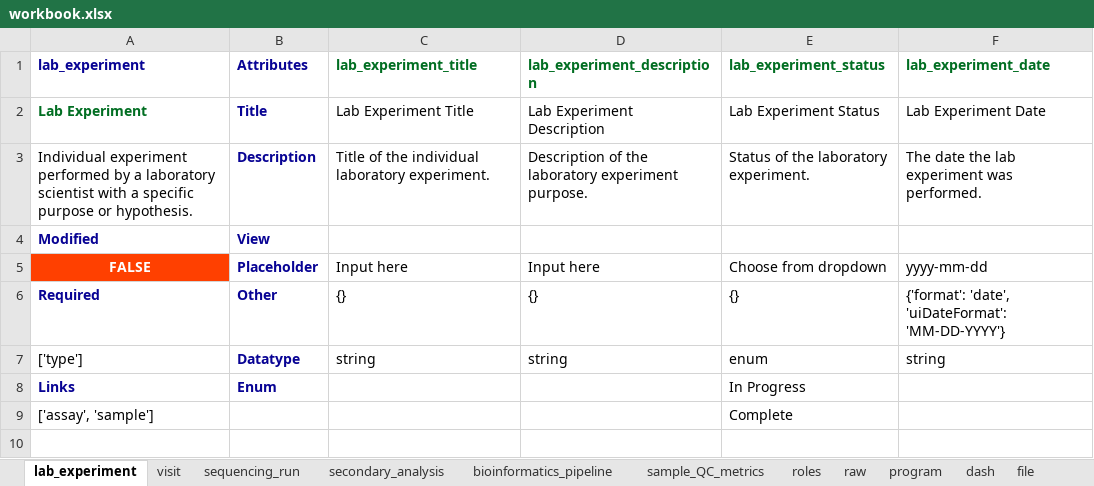
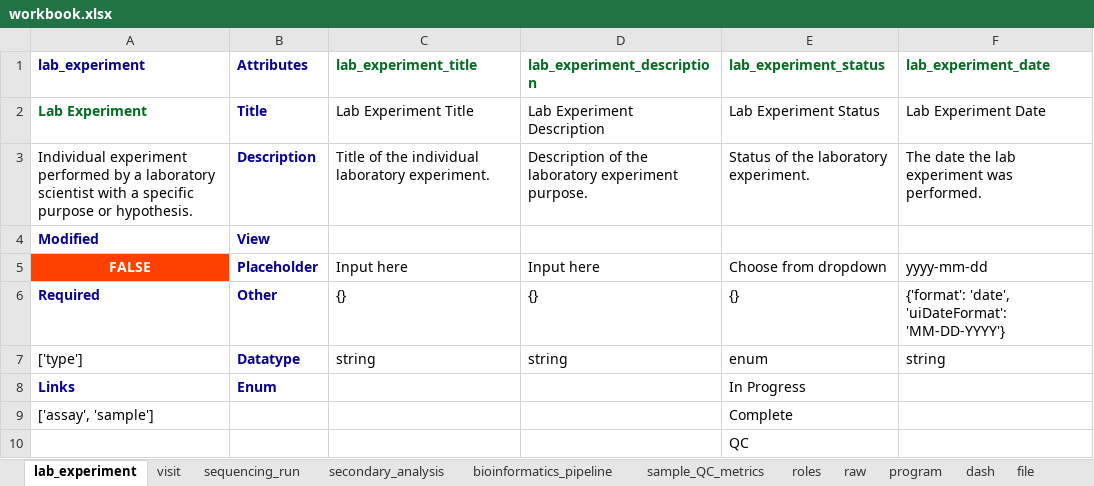
Before and after one commit to ranchobiosciences/Data_Modeling_Issues_Templates, an Excel workbook: workbook.xlsx, sheet lab_experiment, drawn as a sheet; values as stored, in another font and other column widths than the file's, no borders; the diff names each change by its address in the sheet, - before the commit and + after, or states it on an @@ line.

```diff
--- a/workbook.xlsx (sheet lab_experiment)
+++ b/workbook.xlsx (sheet lab_experiment)
+row 10:  |  |  |  | QC
```
Also changed, not shown: 1 other file.
